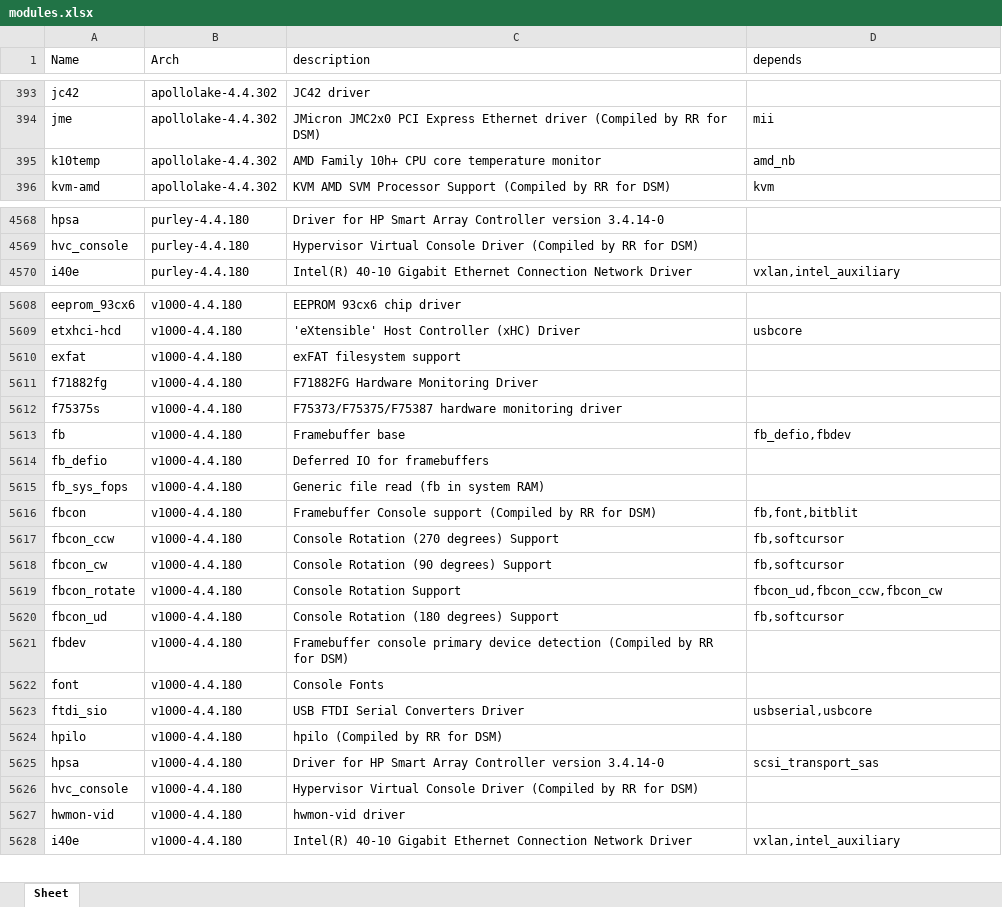
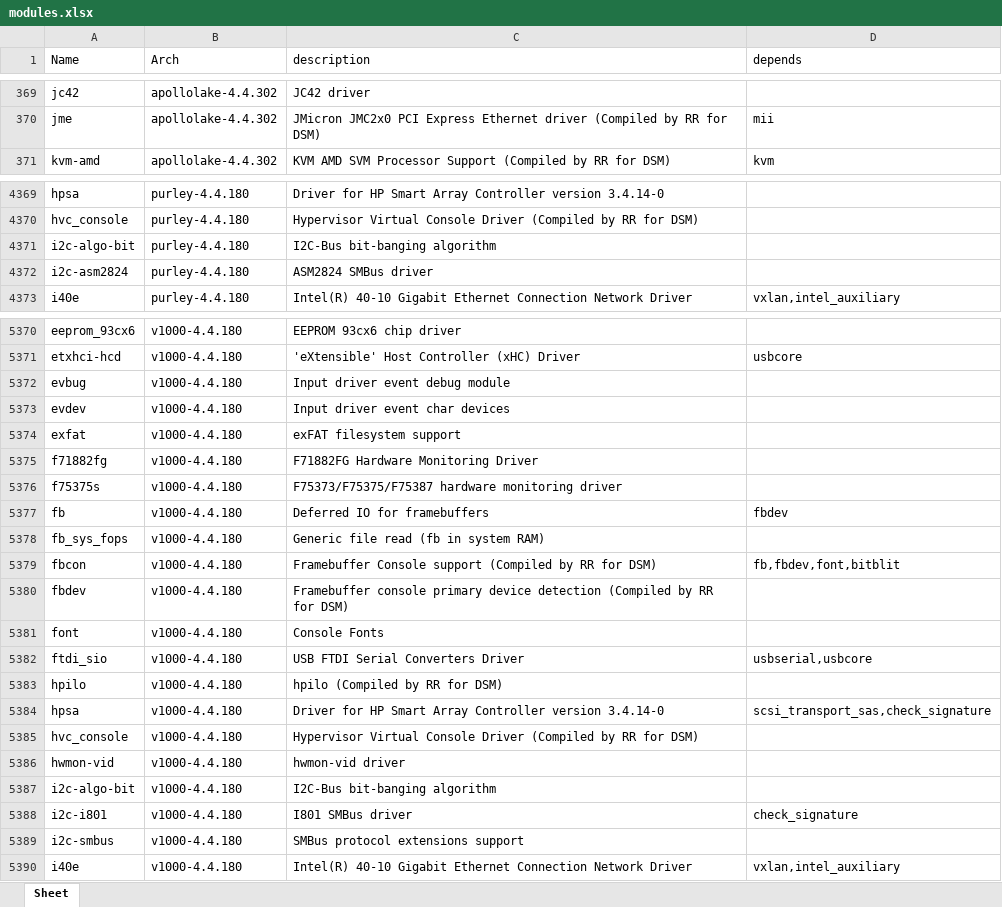
Before and after one commit to RROrg/rr, an Excel workbook: docs/modules.xlsx, sheet Sheet, drawn as a sheet; only a part is shown, gaps mark what is left out; values as stored, in another font and other column widths than the file's, no borders; removed rows and columns are numbered as before the commit, all else as after; the diff covers the shown part only; the diff names each change by its address in the sheet, - before the commit and + after, or states it on an @@ line.

```diff
--- a/docs/modules.xlsx (sheet Sheet)
+++ b/docs/modules.xlsx (sheet Sheet)
-row 395: k10temp | apollolake-4.4.302 | AMD Family 10h+ CPU core temperature monitor | amd_nb
+row 4371: i2c-algo-bit | purley-4.4.180 | I2C-Bus bit-banging algorithm
+row 4372: i2c-asm2824 | purley-4.4.180 | ASM2824 SMBus driver
+row 5372: evbug | v1000-4.4.180 | Input driver event debug module
+row 5373: evdev | v1000-4.4.180 | Input driver event char devices
-C5377 (description): Framebuffer base
+C5377 (description): Deferred IO for framebuffers
-D5377 (depends): fb_defio,fbdev
+D5377 (depends): fbdev
-row 5614: fb_defio | v1000-4.4.180 | Deferred IO for framebuffers
-D5379 (depends): fb,font,bitblit
+D5379 (depends): fb,fbdev,font,bitblit
-row 5617: fbcon_ccw | v1000-4.4.180 | Console Rotation (270 degrees) Support | fb,softcursor
-row 5618: fbcon_cw | v1000-4.4.180 | Console Rotation (90 degrees) Support | fb,softcursor
-row 5619: fbcon_rotate | v1000-4.4.180 | Console Rotation Support | fbcon_ud,fbcon_ccw,fbcon_cw
-row 5620: fbcon_ud | v1000-4.4.180 | Console Rotation (180 degrees) Support | fb,softcursor
-D5384 (depends): scsi_transport_sas
+D5384 (depends): scsi_transport_sas,check_signature
+row 5387: i2c-algo-bit | v1000-4.4.180 | I2C-Bus bit-banging algorithm
+row 5388: i2c-i801 | v1000-4.4.180 | I801 SMBus driver | check_signature
+row 5389: i2c-smbus | v1000-4.4.180 | SMBus protocol extensions support
```
Also changed, not shown: 45 added rows, 296 removed rows and 178 edited cells elsewhere in this sheet, docs/addons.xlsx, docs/models.xlsx, 1 other file.
